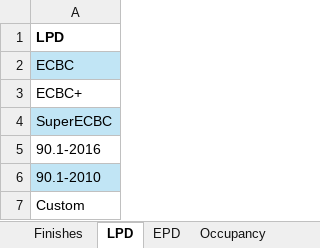
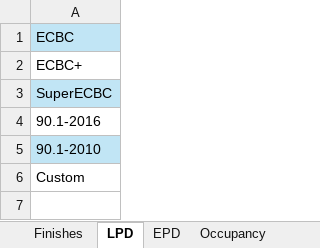
Before and after one commit to eds-global/CAD-sim, an Excel workbook: Database/Material Database.xlsx, sheet LPD, drawn as a sheet; values as stored, in another font and other column widths than the file's, no borders; the diff names each change by its address in the sheet, - before the commit and + after, or states it on an @@ line.

```diff
--- a/Database/Material Database.xlsx (sheet LPD)
+++ b/Database/Material Database.xlsx (sheet LPD)
-row 1: LPD
```
Also changed, not shown: sheet FreshAir, sheet Occupancy, sheet EPD, sheet Ceiling Finish, sheet Floor Finish, sheet Finishes, 2 more sheets, other sheet tabs, 12 other files.
